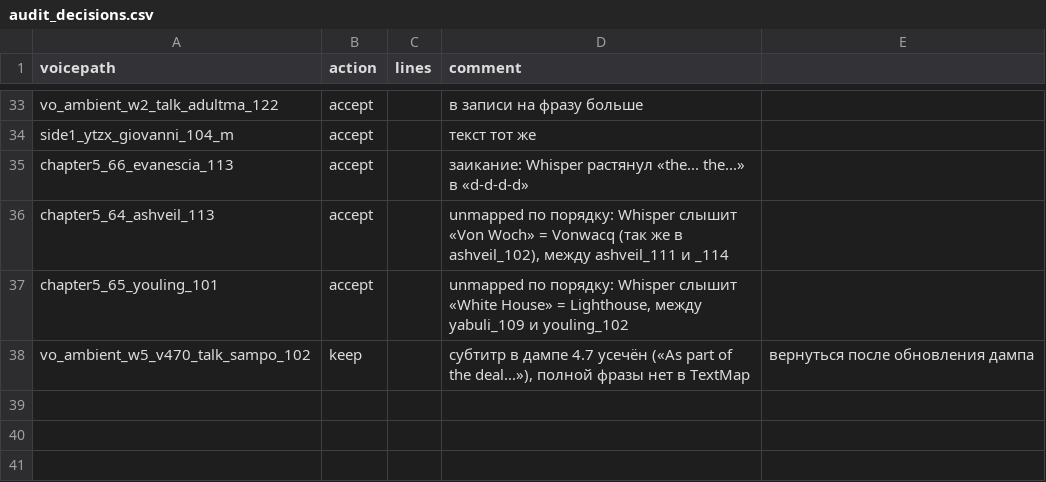
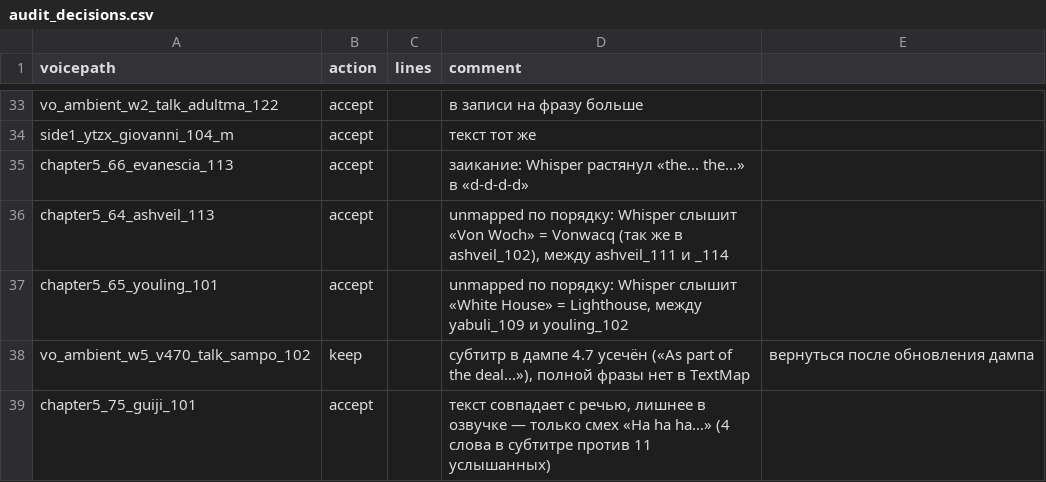
Before and after one commit to VadimDeeptech/hsr-ru-voiceover, a CSV file: audit_decisions.csv, drawn as a sheet; only a part is shown, gaps mark what is left out; the diff names each change by its address in the sheet, - before the commit and + after, or states it on an @@ line.

```diff
--- a/audit_decisions.csv
+++ b/audit_decisions.csv
+row 39: chapter5_75_guiji_101 | accept |  | текст совпадает с речью, лишнее в озвучке — только смех «Ha ha ha…» (4 слова в субтитре против 11 услышанных)
```
Also changed, not shown: 5 other files.
